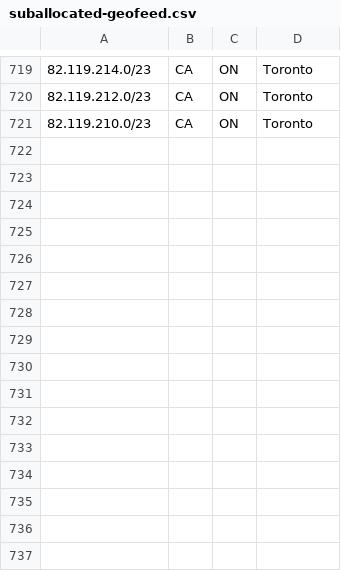
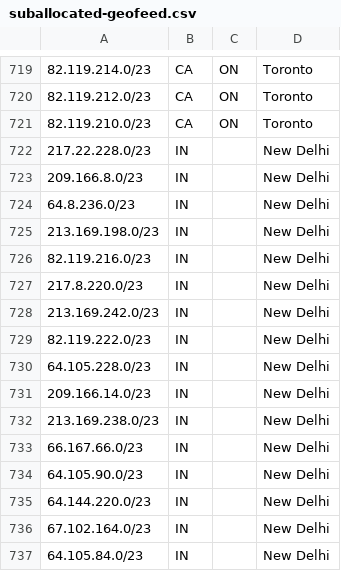
Before and after one commit to code200noc/code200noc.github.io, a CSV file: suballocated-geofeed.csv, drawn as a sheet; only a part is shown, gaps mark what is left out; the diff names each change by its address in the sheet, - before the commit and + after, or states it on an @@ line.

Commit message:
Update suballocated-geofeed.csv

```diff
--- a/suballocated-geofeed.csv
+++ b/suballocated-geofeed.csv
+row 722: 217.22.228.0/23 | IN |  | New Delhi
+row 723: 209.166.8.0/23 | IN |  | New Delhi
+row 724: 64.8.236.0/23 | IN |  | New Delhi
+row 725: 213.169.198.0/23 | IN |  | New Delhi
+row 726: 82.119.216.0/23 | IN |  | New Delhi
+row 727: 217.8.220.0/23 | IN |  | New Delhi
+row 728: 213.169.242.0/23 | IN |  | New Delhi
+row 729: 82.119.222.0/23 | IN |  | New Delhi
+row 730: 64.105.228.0/23 | IN |  | New Delhi
+row 731: 209.166.14.0/23 | IN |  | New Delhi
+row 732: 213.169.238.0/23 | IN |  | New Delhi
+row 733: 66.167.66.0/23 | IN |  | New Delhi
+row 734: 64.105.90.0/23 | IN |  | New Delhi
+row 735: 64.144.220.0/23 | IN |  | New Delhi
+row 736: 67.102.164.0/23 | IN |  | New Delhi
+row 737: 64.105.84.0/23 | IN |  | New Delhi
```
